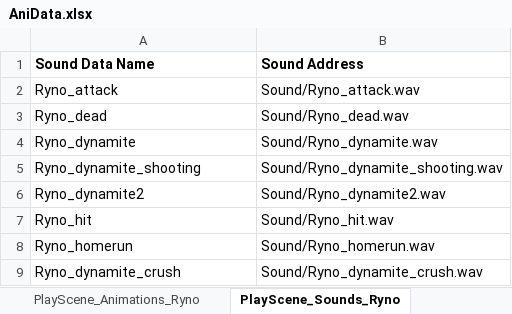
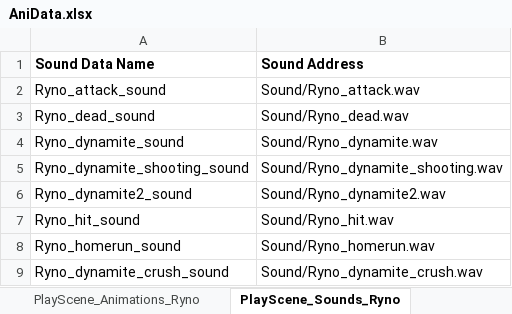
Before and after one commit to rlaxodn0215/Class, an Excel workbook: 4. WindowAPI/Ninja_Baseball_Batman_Project/AniData/AniData.xlsx, sheet PlayScene_Sounds_Ryno, drawn as a sheet; values as stored, in another font and other column widths than the file's, no borders; the diff names each change by its address in the sheet, - before the commit and + after, or states it on an @@ line.

```diff
--- a/4. WindowAPI/Ninja_Baseball_Batman_Project/AniData/AniData.xlsx (sheet PlayScene_Sounds_Ryno)
+++ b/4. WindowAPI/Ninja_Baseball_Batman_Project/AniData/AniData.xlsx (sheet PlayScene_Sounds_Ryno)
-A2 (Sound Data Name): Ryno_attack
+A2 (Sound Data Name): Ryno_attack_sound
-A3 (Sound Data Name): Ryno_dead
+A3 (Sound Data Name): Ryno_dead_sound
-A4 (Sound Data Name): Ryno_dynamite
+A4 (Sound Data Name): Ryno_dynamite_sound
-A5 (Sound Data Name): Ryno_dynamite_shooting
+A5 (Sound Data Name): Ryno_dynamite_shooting_sound
-A6 (Sound Data Name): Ryno_dynamite2
+A6 (Sound Data Name): Ryno_dynamite2_sound
-A7 (Sound Data Name): Ryno_hit
+A7 (Sound Data Name): Ryno_hit_sound
-A8 (Sound Data Name): Ryno_homerun
+A8 (Sound Data Name): Ryno_homerun_sound
-A9 (Sound Data Name): Ryno_dynamite_crush
+A9 (Sound Data Name): Ryno_dynamite_crush_sound
```
Also changed, not shown: sheet PlayScene_Sounds_Baseball, sheet EndingScene_Sounds, 12 other files.
